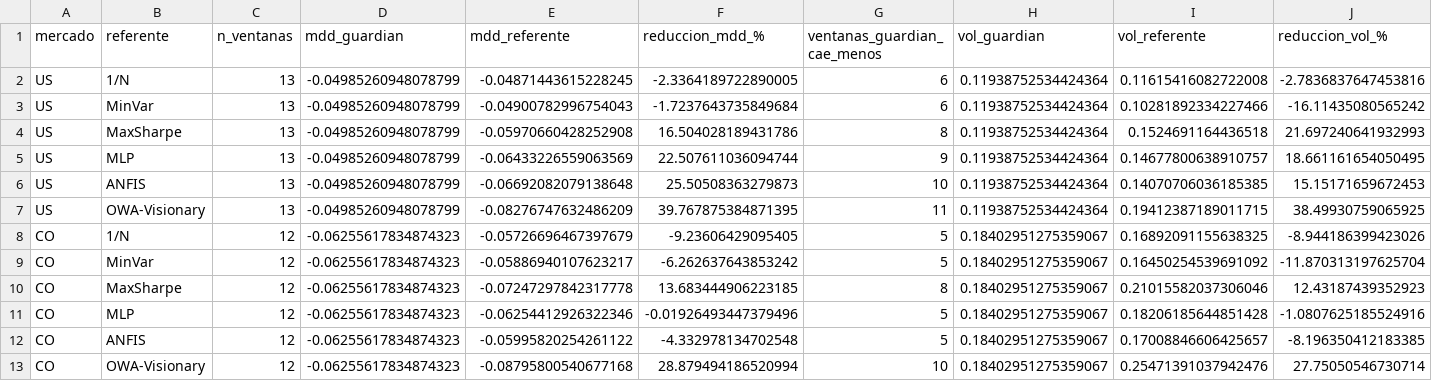
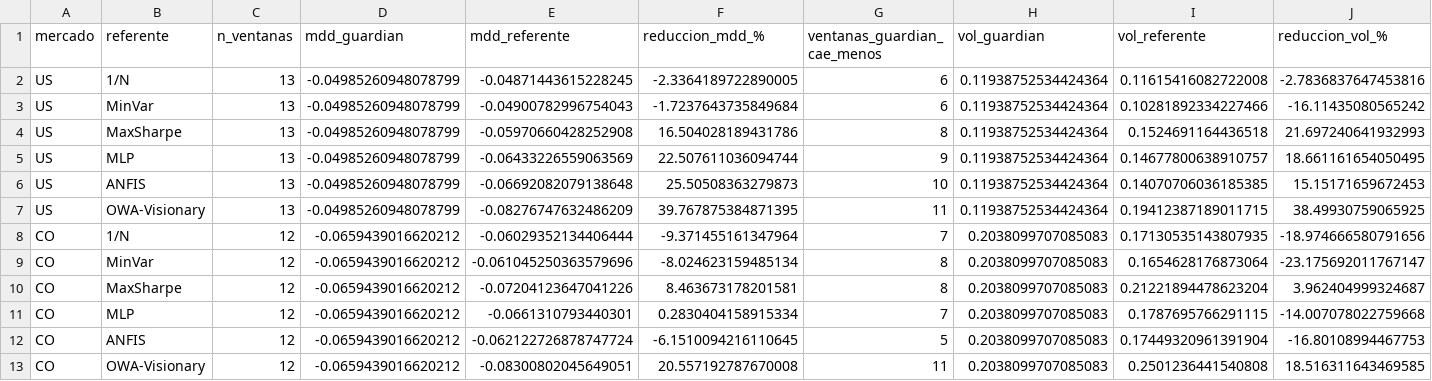
Before and after one commit to diegofqa1001/validacion-oe4, a CSV file: results/reduccion_riesgo_maximo.csv, drawn as a sheet.

```diff
--- a/results/reduccion_riesgo_maximo.csv
+++ b/results/reduccion_riesgo_maximo.csv
@@ -7,7 +7,7 @@ US,ANFIS,13,-0.04985260948078799,-0.06692082079138648,25.50508363279873,10,0.119
 US,OWA-Visionary,13,-0.04985260948078799,-0.08276747632486209,39.767875384871395,11,0.11938752534424364,0.19412387189011715,38.49930759065925
-CO,1/N,12,-0.06255617834874323,-0.05726696467397679,-9.23606429095405,5,0.18402951275359067,0.16892091155638325,-8.944186399423026
-CO,MinVar,12,-0.06255617834874323,-0.05886940107623217,-6.262637643853242,5,0.18402951275359067,0.16450254539691092,-11.870313197625704
-CO,MaxSharpe,12,-0.06255617834874323,-0.07247297842317778,13.683444906223185,8,0.18402951275359067,0.21015582037306046,12.43187439352923
-CO,MLP,12,-0.06255617834874323,-0.06254412926322346,-0.01926493447379496,5,0.18402951275359067,0.18206185644851428,-1.0807625185524916
-CO,ANFIS,12,-0.06255617834874323,-0.05995820254261122,-4.332978134702548,5,0.18402951275359067,0.17008846606425657,-8.196350412183385
-CO,OWA-Visionary,12,-0.06255617834874323,-0.08795800540677168,28.879494186520994,10,0.18402951275359067,0.25471391037942476,27.75050546730714
+CO,1/N,12,-0.0659439016620212,-0.06029352134406444,-9.371455161347964,7,0.2038099707085083,0.17130535143807935,-18.974666580791656
+CO,MinVar,12,-0.0659439016620212,-0.061045250363579696,-8.024623159485134,8,0.2038099707085083,0.1654628176873064,-23.175692011767147
+CO,MaxSharpe,12,-0.0659439016620212,-0.07204123647041226,8.463673178201581,8,0.2038099707085083,0.21221894478623204,3.962404999324687
+CO,MLP,12,-0.0659439016620212,-0.0661310793440301,0.2830404158915334,7,0.2038099707085083,0.1787695766291115,-14.007078022759668
+CO,ANFIS,12,-0.0659439016620212,-0.062122726878747724,-6.1510094216110645,5,0.2038099707085083,0.17449320961391904,-16.80108994467753
+CO,OWA-Visionary,12,-0.0659439016620212,-0.08300802045649051,20.557192787670008,11,0.2038099707085083,0.2501236441540808,18.516311643469585
```
Also changed, not shown: results/co_comp_ampliado_registros.csv, results/co_estres_trayectoria.csv, 13 other files.
